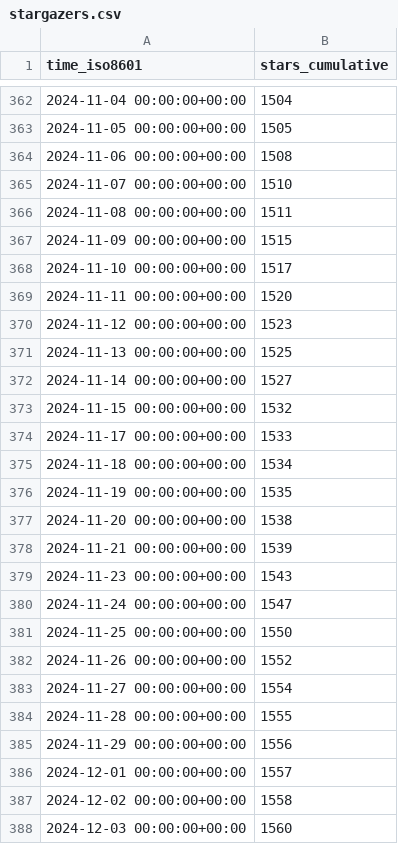
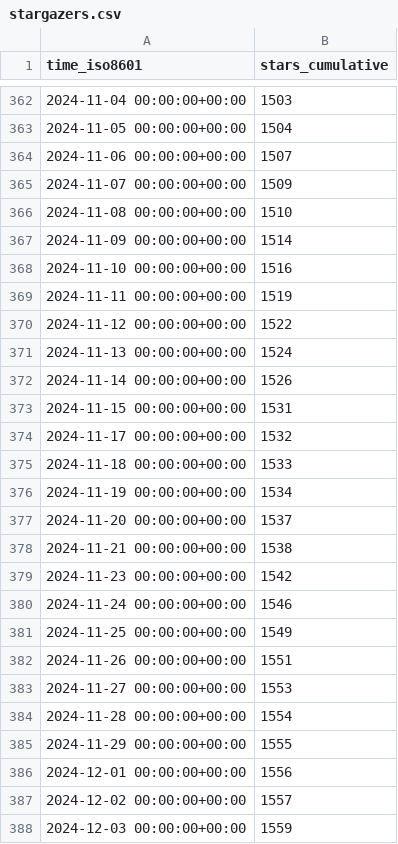
Before and after one commit to floneum/floneum, a CSV file: floneum/floneum/ghrs-data/stargazers.csv, drawn as a sheet; only a part is shown, gaps mark what is left out; the diff covers the shown part only.

```diff
--- a/floneum/floneum/ghrs-data/stargazers.csv
+++ b/floneum/floneum/ghrs-data/stargazers.csv
@@ -362,27 +362,27 @@ time_iso8601,stars_cumulative
-2024-11-04 00:00:00+00:00,1504
-2024-11-05 00:00:00+00:00,1505
-2024-11-06 00:00:00+00:00,1508
-2024-11-07 00:00:00+00:00,1510
-2024-11-08 00:00:00+00:00,1511
-2024-11-09 00:00:00+00:00,1515
-2024-11-10 00:00:00+00:00,1517
-2024-11-11 00:00:00+00:00,1520
-2024-11-12 00:00:00+00:00,1523
-2024-11-13 00:00:00+00:00,1525
-2024-11-14 00:00:00+00:00,1527
-2024-11-15 00:00:00+00:00,1532
-2024-11-17 00:00:00+00:00,1533
-2024-11-18 00:00:00+00:00,1534
-2024-11-19 00:00:00+00:00,1535
-2024-11-20 00:00:00+00:00,1538
-2024-11-21 00:00:00+00:00,1539
-2024-11-23 00:00:00+00:00,1543
-2024-11-24 00:00:00+00:00,1547
-2024-11-25 00:00:00+00:00,1550
-2024-11-26 00:00:00+00:00,1552
-2024-11-27 00:00:00+00:00,1554
-2024-11-28 00:00:00+00:00,1555
-2024-11-29 00:00:00+00:00,1556
-2024-12-01 00:00:00+00:00,1557
-2024-12-02 00:00:00+00:00,1558
-2024-12-03 00:00:00+00:00,1560
+2024-11-04 00:00:00+00:00,1503
+2024-11-05 00:00:00+00:00,1504
+2024-11-06 00:00:00+00:00,1507
+2024-11-07 00:00:00+00:00,1509
+2024-11-08 00:00:00+00:00,1510
+2024-11-09 00:00:00+00:00,1514
+2024-11-10 00:00:00+00:00,1516
+2024-11-11 00:00:00+00:00,1519
+2024-11-12 00:00:00+00:00,1522
+2024-11-13 00:00:00+00:00,1524
+2024-11-14 00:00:00+00:00,1526
+2024-11-15 00:00:00+00:00,1531
+2024-11-17 00:00:00+00:00,1532
+2024-11-18 00:00:00+00:00,1533
+2024-11-19 00:00:00+00:00,1534
+2024-11-20 00:00:00+00:00,1537
+2024-11-21 00:00:00+00:00,1538
+2024-11-23 00:00:00+00:00,1542
+2024-11-24 00:00:00+00:00,1546
+2024-11-25 00:00:00+00:00,1549
+2024-11-26 00:00:00+00:00,1551
+2024-11-27 00:00:00+00:00,1553
+2024-11-28 00:00:00+00:00,1554
+2024-11-29 00:00:00+00:00,1555
+2024-12-01 00:00:00+00:00,1556
+2024-12-02 00:00:00+00:00,1557
+2024-12-03 00:00:00+00:00,1559
```
Also changed, not shown: 1 added row and 49 edited cells elsewhere in this file.
